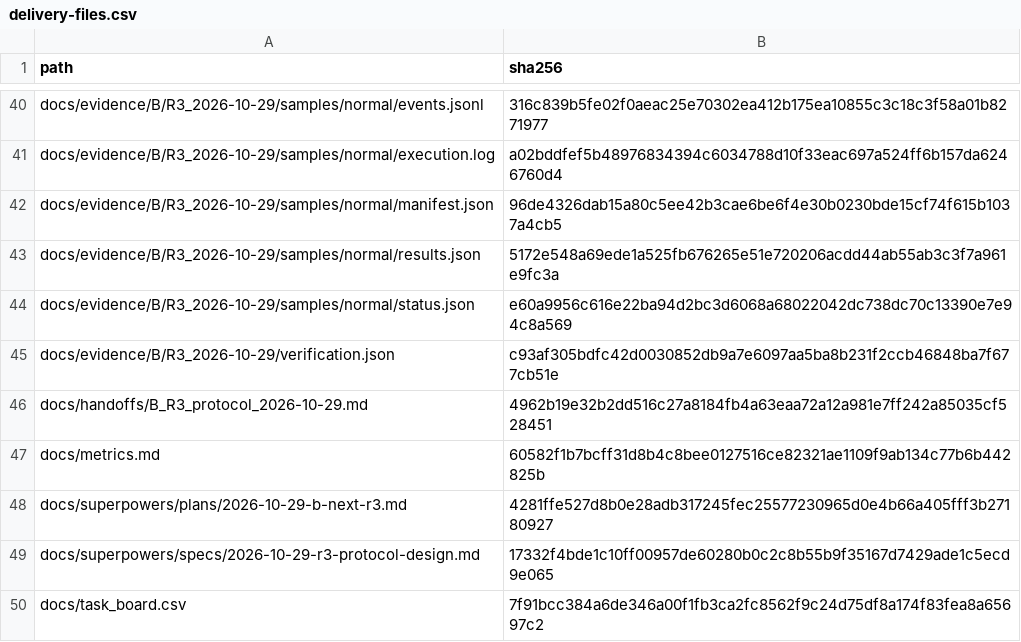
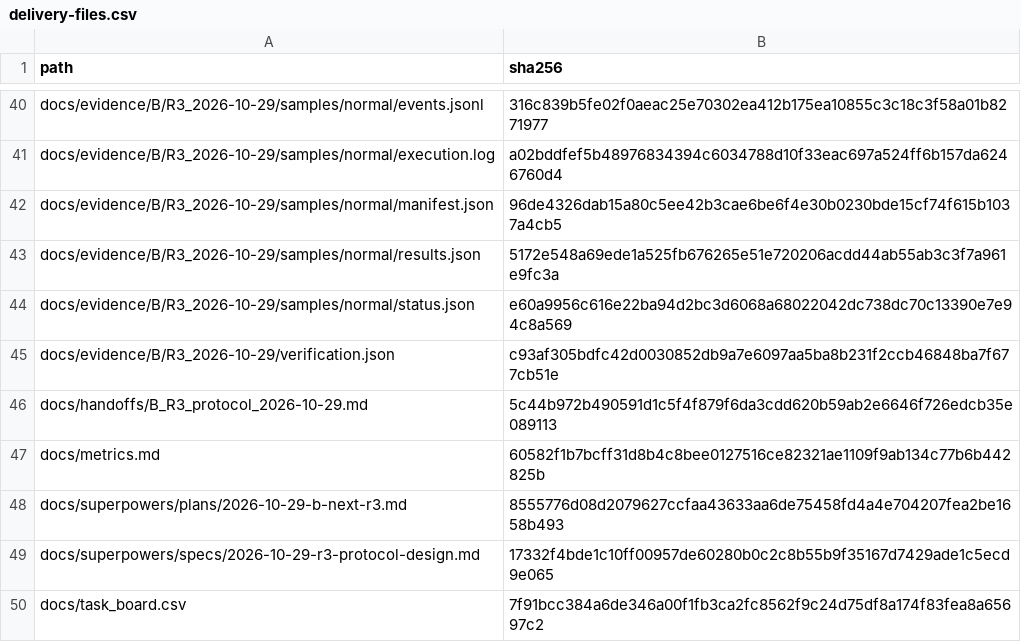
Before and after one commit to heiheiheiQIU/starlink-ai6g, a CSV file: docs/evidence/B/R3_2026-10-29/delivery-files.csv, drawn as a sheet; only a part is shown, gaps mark what is left out.

```diff
--- a/docs/evidence/B/R3_2026-10-29/delivery-files.csv
+++ b/docs/evidence/B/R3_2026-10-29/delivery-files.csv
@@ -45,5 +45,5 @@ docs/evidence/B/R3_2026-10-29/samples/normal/status.json,e60a9956c616e22ba94d2bc
 docs/evidence/B/R3_2026-10-29/verification.json,c93af305bdfc42d0030852db9a7e6097aa5ba8b231f2ccb46848ba7f677cb51e
-docs/handoffs/B_R3_protocol_2026-10-29.md,4962b19e32b2dd516c27a8184fb4a63eaa72a12a981e7ff242a85035cf528451
+docs/handoffs/B_R3_protocol_2026-10-29.md,5c44b972b490591d1c5f4f879f6da3cdd620b59ab2e6646f726edcb35e089113
 docs/metrics.md,60582f1b7bcff31d8b4c8bee0127516ce82321ae1109f9ab134c77b6b442825b
-docs/superpowers/plans/2026-10-29-b-next-r3.md,4281ffe527d8b0e28adb317245fec25577230965d0e4b66a405fff3b27180927
+docs/superpowers/plans/2026-10-29-b-next-r3.md,8555776d08d2079627ccfaa43633aa6de75458fd4a4e704207fea2be1658b493
 docs/superpowers/specs/2026-10-29-r3-protocol-design.md,17332f4bde1c10ff00957de60280b0c2c8b55b9f35167d7429ade1c5ecd9e065
```
Also changed, not shown: 2 other files.
